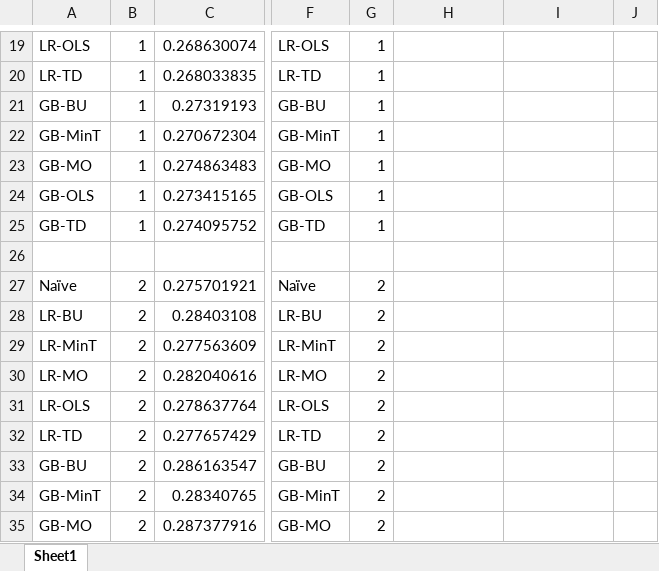
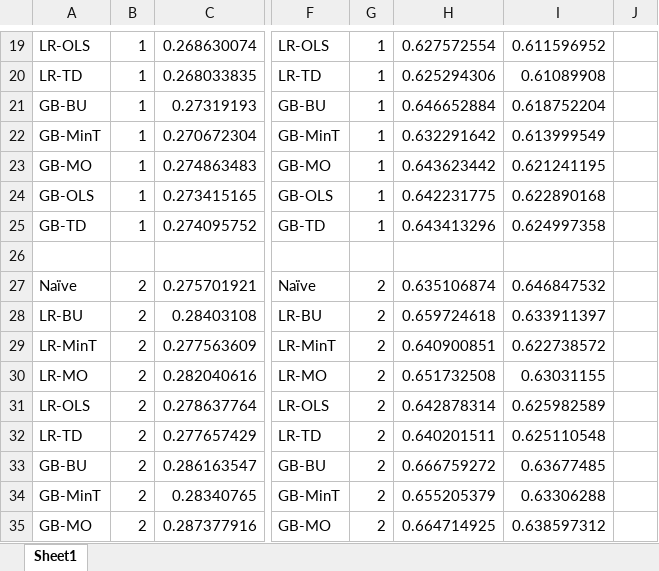
Before and after one commit to englishlukeh/WindPowerForecasting, an Excel workbook: Accuracy_New.xlsx, sheet Sheet1, drawn as a sheet; only a part is shown, gaps mark what is left out; values as stored, in another font and other column widths than the file's, no borders; conditional formats not drawn; the diff covers the shown part only; the diff names each change by its address in the sheet, - before the commit and + after, or states it on an @@ line.

```diff
--- a/Accuracy_New.xlsx (sheet Sheet1)
+++ b/Accuracy_New.xlsx (sheet Sheet1)
-H19: (empty)
+H19: 0.627572554
-I19: (empty)
+I19: 0.611596952
-H20: (empty)
+H20: 0.625294306
-I20: (empty)
+I20: 0.61089908
-H21: (empty)
+H21: 0.646652884
-I21: (empty)
+I21: 0.618752204
-H22: (empty)
+H22: 0.632291642
-I22: (empty)
+I22: 0.613999549
-H23: (empty)
+H23: 0.643623442
-I23: (empty)
+I23: 0.621241195
-H24: (empty)
+H24: 0.642231775
-I24: (empty)
+I24: 0.622890168
-H25: (empty)
+H25: 0.643413296
-I25: (empty)
+I25: 0.624997358
-H27: (empty)
+H27: 0.635106874
-I27: (empty)
+I27: 0.646847532
-H28: (empty)
+H28: 0.659724618
-I28: (empty)
+I28: 0.633911397
-H29: (empty)
+H29: 0.640900851
-I29: (empty)
+I29: 0.622738572
-H30: (empty)
+H30: 0.651732508
-I30: (empty)
+I30: 0.63031155
-H31: (empty)
+H31: 0.642878314
-I31: (empty)
+I31: 0.625982589
-H32: (empty)
+H32: 0.640201511
-I32: (empty)
+I32: 0.625110548
-H33: (empty)
+H33: 0.666759272
-I33: (empty)
+I33: 0.63677485
-H34: (empty)
+H34: 0.655205379
-I34: (empty)
+I34: 0.63306288
-H35: (empty)
+H35: 0.664714925
-I35: (empty)
+I35: 0.638597312
```
Also changed, not shown: 57 edited cells and merged cells elsewhere in this sheet, 26 other files.
